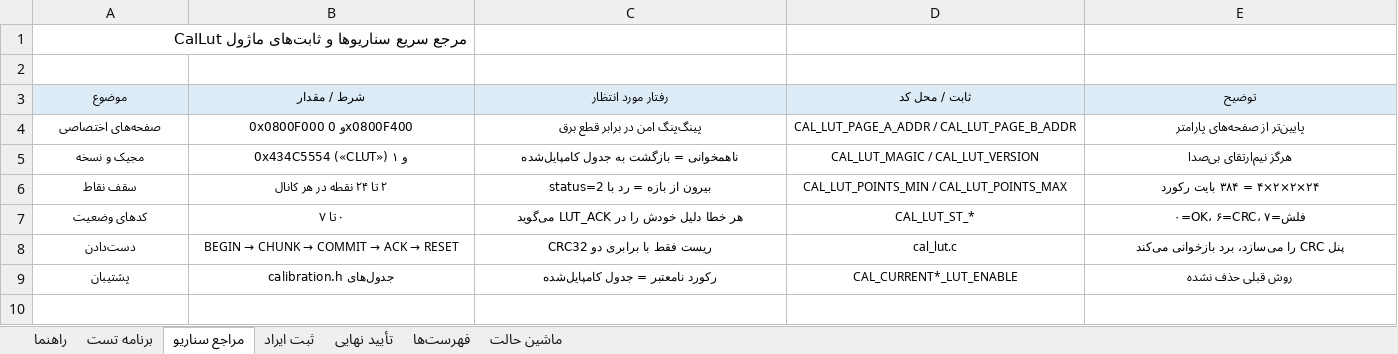
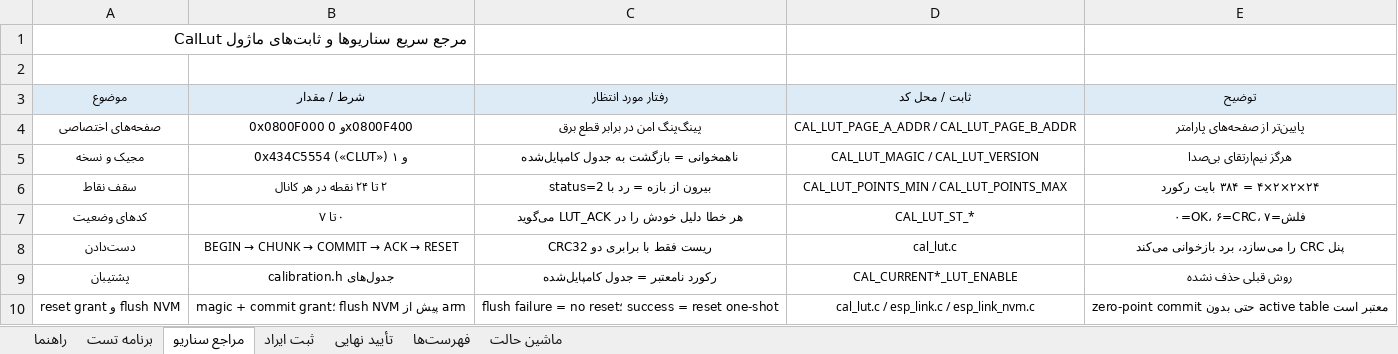
Before and after one commit to sargoliwork101-ui/ChangeOver, an Excel workbook: Firmware/Modules/CalLut/CalLut_Validation.xlsx, sheet مراجع سناریو, drawn as a sheet; values as stored, in another font and other column widths than the file's, no borders; the diff names each change by its address in the sheet, - before the commit and + after, or states it on an @@ line.

```diff
--- a/Firmware/Modules/CalLut/CalLut_Validation.xlsx (sheet مراجع سناریو)
+++ b/Firmware/Modules/CalLut/CalLut_Validation.xlsx (sheet مراجع سناریو)
+row 10: reset grant و flush NVM | magic + commit grant؛ flush NVM پیش از arm | flush failure = no reset؛ success = reset one-shot | cal_lut.c / esp_link.c / esp_link_nvm.c | zero-point commit حتی بدون active table معتبر است
```
Also changed, not shown: sheet برنامه تست, sheet تأیید نهایی, Firmware/Modules/EspLink/EspLink_Validation.xlsx, 14 other files.
